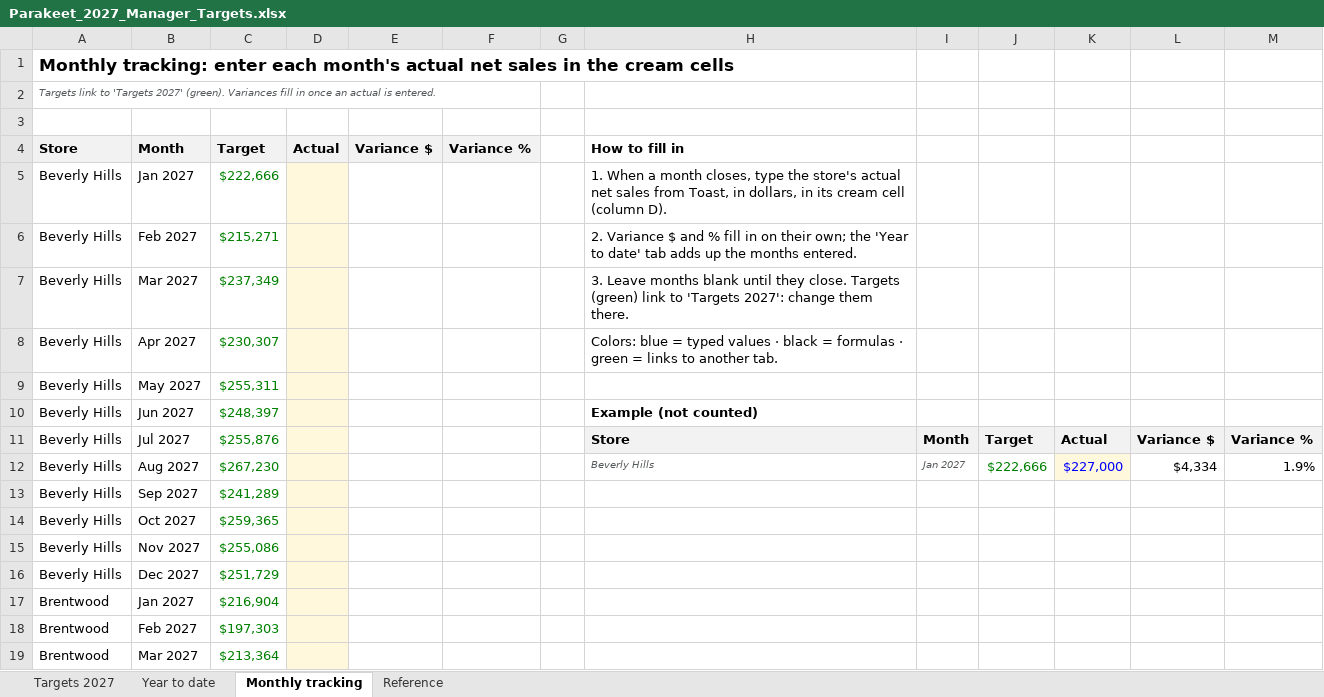
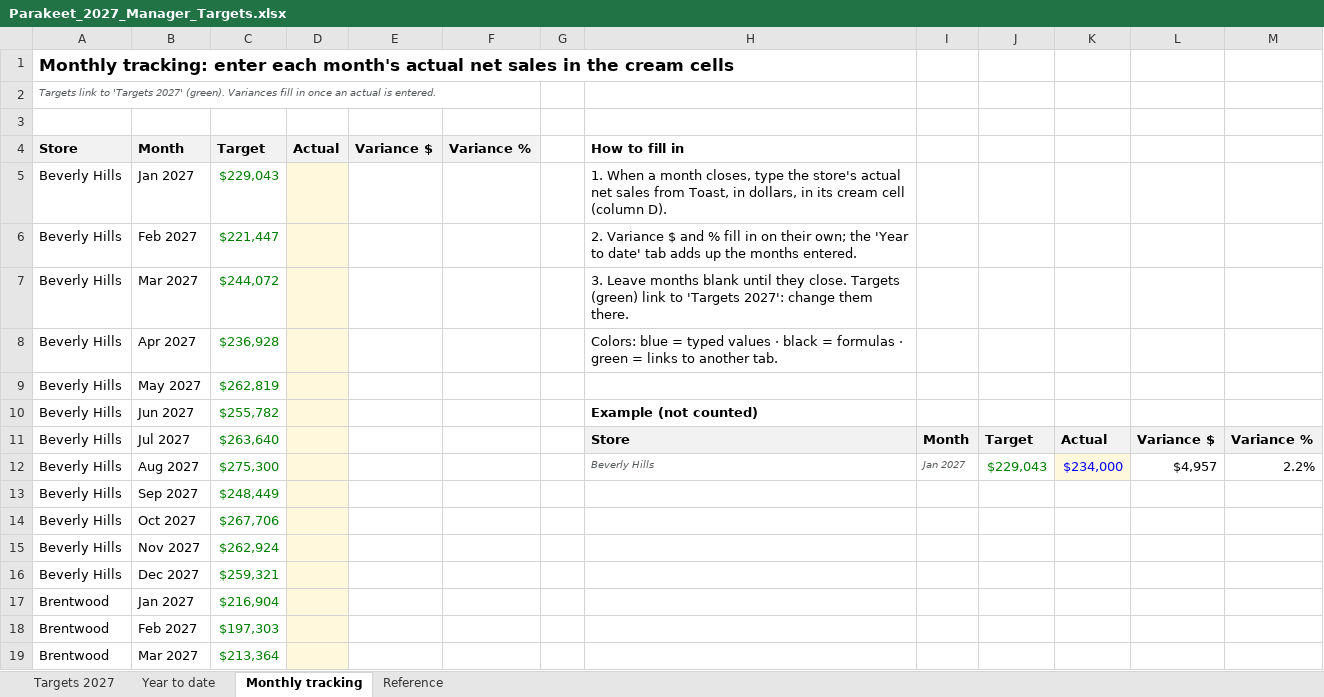
Before and after one commit to MRE-GA/parakeet_forecasts, an Excel workbook: outputs/Parakeet_2027_Manager_Targets.xlsx, sheet Monthly tracking, drawn as a sheet; only a part is shown; values as stored, in another font and other column widths than the file's, no borders; removed rows and columns are numbered as before the commit, all else as after; the diff covers the shown part only; the diff names each change by its address in the sheet, - before the commit and + after, or states it on an @@ line.

```diff
--- a/outputs/Parakeet_2027_Manager_Targets.xlsx (sheet Monthly tracking)
+++ b/outputs/Parakeet_2027_Manager_Targets.xlsx (sheet Monthly tracking)
-C5 (Target): $222,666
+C5 (Target): $229,043
-C6 (Target): $215,271
+C6 (Target): $221,447
-C7 (Target): $237,349
+C7 (Target): $244,072
-C8 (Target): $230,307
+C8 (Target): $236,928
-C9 (Target): $255,311
+C9 (Target): $262,819
-C10 (Target): $248,397
+C10 (Target): $255,782
-C11 (Target): $255,876
+C11 (Target): $263,640
-row 12: Beverly Hills | Aug 2027 | $267,230 |  |  |  |  | Beverly Hills | Jan 2027 | $222,666 | $227,000 | $4,334 | 1.9%
+row 12: Beverly Hills | Aug 2027 | $275,300 |  |  |  |  | Beverly Hills | Jan 2027 | $229,043 | $234,000 | $4,957 | 2.2%
-C13 (Target): $241,289
+C13 (Target): $248,449
-C14 (Target): $259,365
+C14 (Target): $267,706
-C15 (Target): $255,086
+C15 (Target): $262,924
-C16 (Target): $251,729
+C16 (Target): $259,321
```
Also changed, not shown: 48 edited cells elsewhere in this sheet, sheet Targets 2027, sheet Reference, sheet Year to date, 5 other files.
